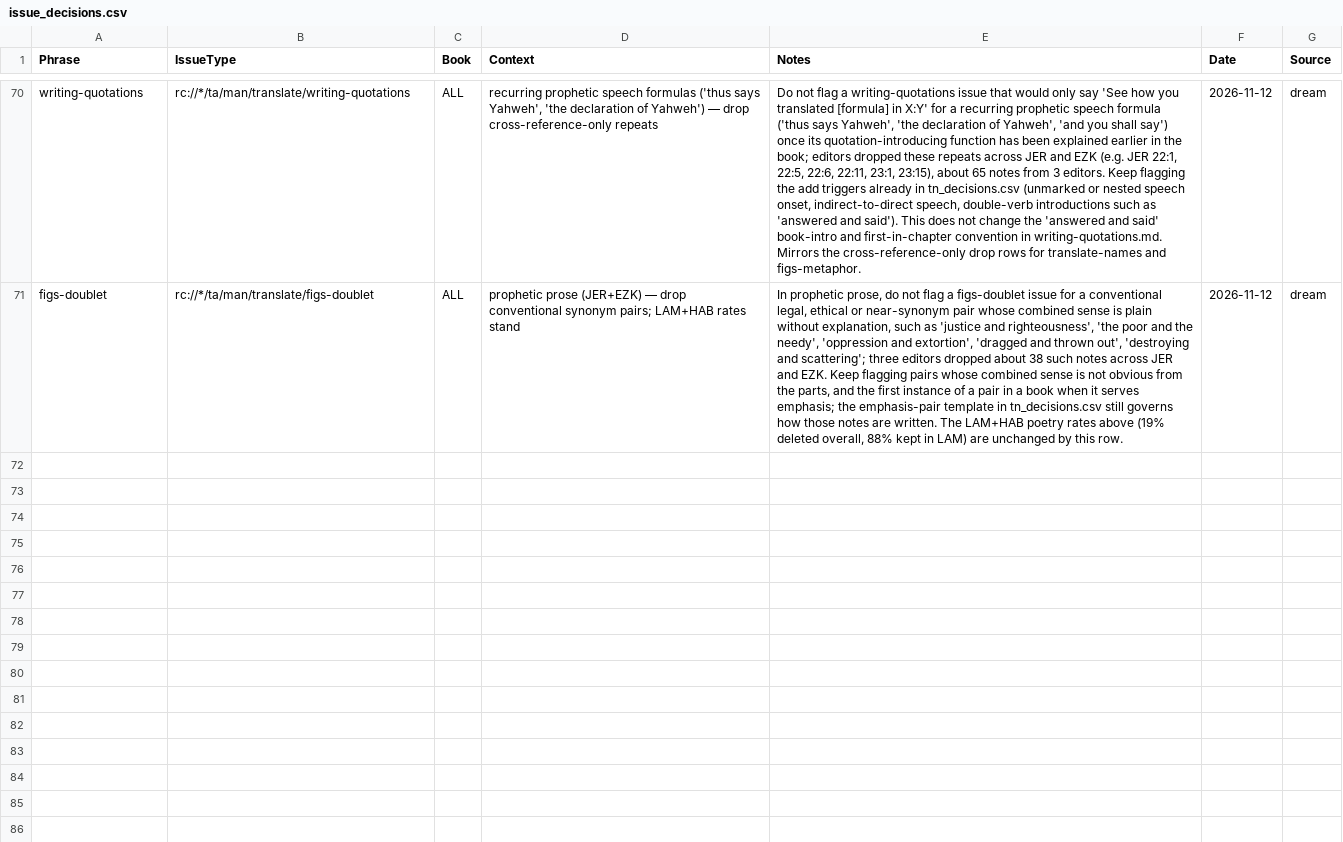
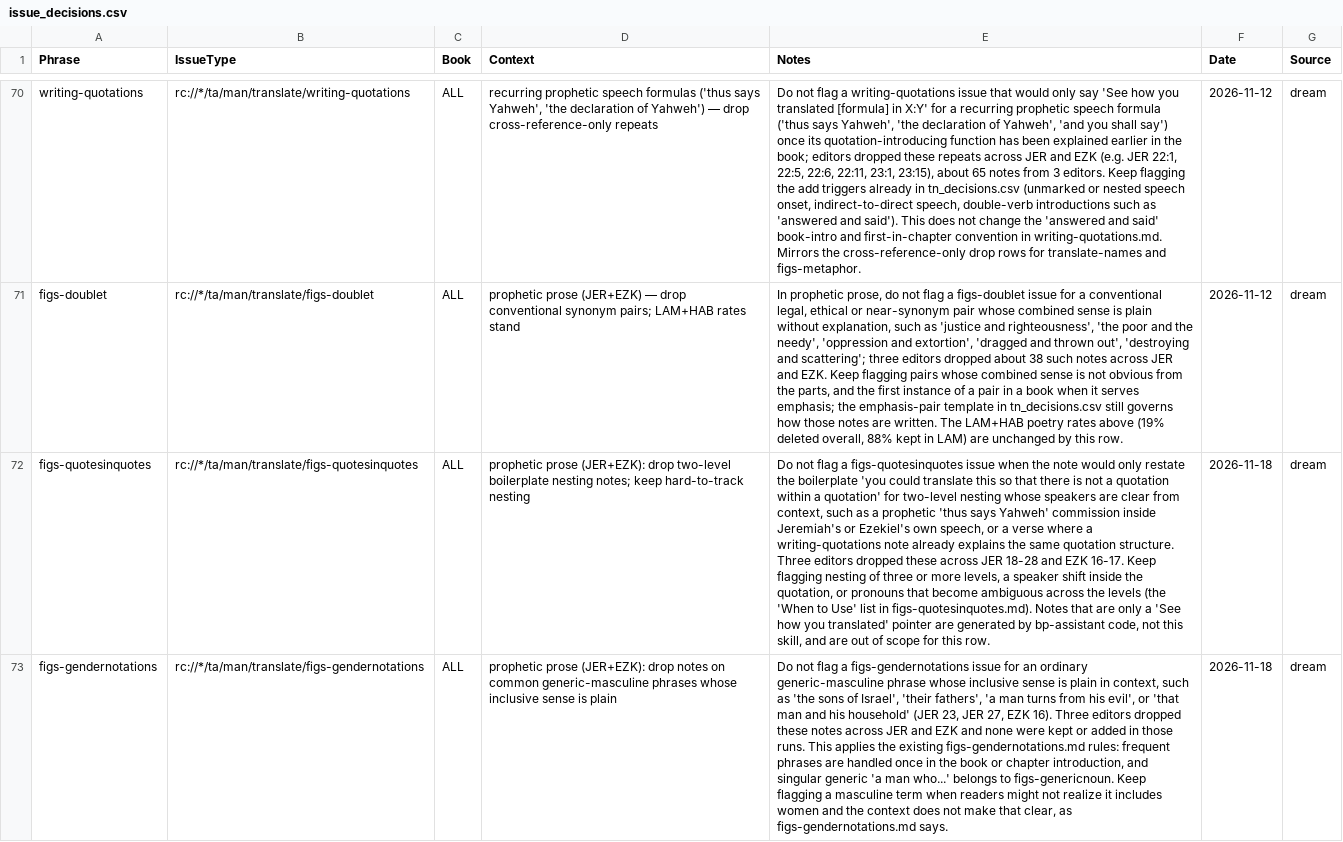
Before and after one commit to unfoldingWord/bp-assistant-skills, a CSV file: data/quick-ref/issue_decisions.csv, drawn as a sheet; only a part is shown, gaps mark what is left out; the diff names each change by its address in the sheet, - before the commit and + after, or states it on an @@ line.

Commit message:
chore(dream): consolidate dream drafts #279-#284 and remove stale UST rows
Adds figs-quotesinquotes and figs-gendernotations drop rows to
issue_decisions.csv, scoped to agree with their skill files. Removes the
H2617a and H6304 AI rows from ust_decisions.csv that later human editor
corrections replaced. Builds on the #278 consolidation commit.

```diff
--- a/data/quick-ref/issue_decisions.csv
+++ b/data/quick-ref/issue_decisions.csv
+row 72: figs-quotesinquotes | rc://*/ta/man/translate/figs-quotesinquotes | ALL | prophetic prose (JER+EZK): drop two-level boilerplate nesting notes; keep hard-to-track nesting | Do not flag a figs-quotesinquotes issue when the note would only restate the boilerplate 'you could translate this so that there is not a quotation within a quotation' for two-level nesting whose speakers are clear from context, such as a prophetic 'thus says Yahweh' commission inside Jeremiah's or Ezekiel's own speech, or a verse where a writing-quotations note already explains the same quotation structure. Three editors dropped these across JER 18-28 and EZK 16-17. Keep flagging nesting of three or more levels, a speaker shift inside the quotation, or pronouns that become ambiguous across the levels (the 'When to Use' list in figs-quotesinquotes.md). Notes that are only a 'See how you translated' pointer are generated by bp-assistant code, not this skill, and are out of scope for this row. | 2026-11-18 | dream
+row 73: figs-gendernotations | rc://*/ta/man/translate/figs-gendernotations | ALL | prophetic prose (JER+EZK): drop notes on common generic-masculine phrases whose inclusive sense is plain | Do not flag a figs-gendernotations issue for an ordinary generic-masculine phrase whose inclusive sense is plain in context, such as 'the sons of Israel', 'their fathers', 'a man turns from his evil', or 'that man and his household' (JER 23, JER 27, EZK 16). Three editors dropped these notes across JER and EZK and none were kept or added in those runs. This applies the existing figs-gendernotations.md rules: frequent phrases are handled once in the book or chapter introduction, and singular generic 'a man who...' belongs to figs-genericnoun. Keep flagging a masculine term when readers might not realize it includes women and the context does not make that clear, as figs-gendernotations.md says. | 2026-11-18 | dream
```
Also changed, not shown: 2 other files.
